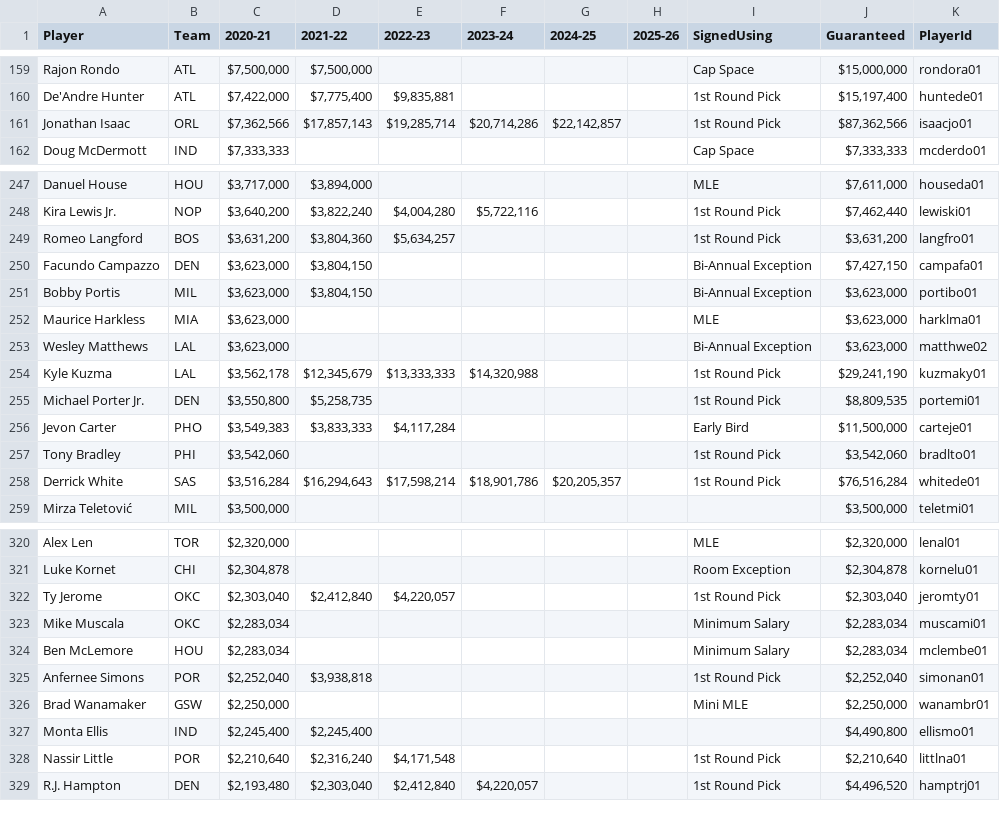
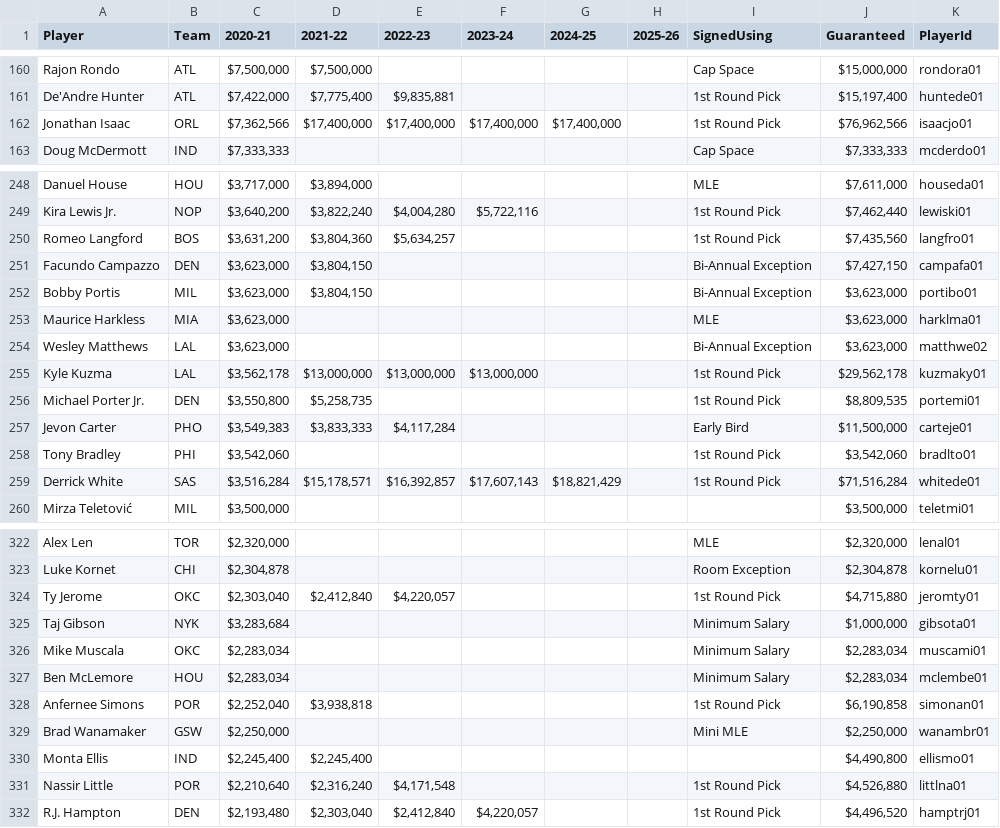
Before and after one commit to ianallen/bbfbl-chrome-server, a CSV file: output/contracts_20_21.csv, drawn as a sheet; only a part is shown, gaps mark what is left out; the diff covers the shown part only.

```diff
--- a/output/contracts_20_21.csv
+++ b/output/contracts_20_21.csv
@@ -160,3 +161,3 @@ Rajon Rondo,ATL,"$7,500,000","$7,500,000",,,,,Cap Space,"$15,000,000",rondora01
 De'Andre Hunter,ATL,"$7,422,000","$7,775,400","$9,835,881",,,,1st Round Pick,"$15,197,400",huntede01
-Jonathan Isaac,ORL,"$7,362,566","$17,857,143","$19,285,714","$20,714,286","$22,142,857",,1st Round Pick,"$87,362,566",isaacjo01
+Jonathan Isaac,ORL,"$7,362,566","$17,400,000","$17,400,000","$17,400,000","$17,400,000",,1st Round Pick,"$76,962,566",isaacjo01
 Doug McDermott,IND,"$7,333,333",,,,,,Cap Space,"$7,333,333",mcderdo01
@@ -248,3 +249,3 @@ Danuel House,HOU,"$3,717,000","$3,894,000",,,,,MLE,"$7,611,000",houseda01
 Kira Lewis Jr.,NOP,"$3,640,200","$3,822,240","$4,004,280","$5,722,116",,,1st Round Pick,"$7,462,440",lewiski01
-Romeo Langford,BOS,"$3,631,200","$3,804,360","$5,634,257",,,,1st Round Pick,"$3,631,200",langfro01
+Romeo Langford,BOS,"$3,631,200","$3,804,360","$5,634,257",,,,1st Round Pick,"$7,435,560",langfro01
 Facundo Campazzo,DEN,"$3,623,000","$3,804,150",,,,,Bi-Annual Exception,"$7,427,150",campafa01
@@ -253,3 +254,3 @@ Maurice Harkless,MIA,"$3,623,000",,,,,,MLE,"$3,623,000",harklma01
 Wesley Matthews,LAL,"$3,623,000",,,,,,Bi-Annual Exception,"$3,623,000",matthwe02
-Kyle Kuzma,LAL,"$3,562,178","$12,345,679","$13,333,333","$14,320,988",,,1st Round Pick,"$29,241,190",kuzmaky01
+Kyle Kuzma,LAL,"$3,562,178","$13,000,000","$13,000,000","$13,000,000",,,1st Round Pick,"$29,562,178",kuzmaky01
 Michael Porter Jr.,DEN,"$3,550,800","$5,258,735",,,,,1st Round Pick,"$8,809,535",portemi01
@@ -257,3 +258,3 @@ Jevon Carter,PHO,"$3,549,383","$3,833,333","$4,117,284",,,,Early Bird,"$11,500,0
 Tony Bradley,PHI,"$3,542,060",,,,,,1st Round Pick,"$3,542,060",bradlto01
-Derrick White,SAS,"$3,516,284","$16,294,643","$17,598,214","$18,901,786","$20,205,357",,1st Round Pick,"$76,516,284",whitede01
+Derrick White,SAS,"$3,516,284","$15,178,571","$16,392,857","$17,607,143","$18,821,429",,1st Round Pick,"$71,516,284",whitede01
 Mirza Teletović,MIL,"$3,500,000",,,,,,,"$3,500,000",teletmi01
@@ -321,9 +323,10 @@ Alex Len,TOR,"$2,320,000",,,,,,MLE,"$2,320,000",lenal01
 Luke Kornet,CHI,"$2,304,878",,,,,,Room Exception,"$2,304,878",kornelu01
-Ty Jerome,OKC,"$2,303,040","$2,412,840","$4,220,057",,,,1st Round Pick,"$2,303,040",jeromty01
+Ty Jerome,OKC,"$2,303,040","$2,412,840","$4,220,057",,,,1st Round Pick,"$4,715,880",jeromty01
+Taj Gibson,NYK,"$3,283,684",,,,,,Minimum Salary,"$1,000,000",gibsota01
 Mike Muscala,OKC,"$2,283,034",,,,,,Minimum Salary,"$2,283,034",muscami01
 Ben McLemore,HOU,"$2,283,034",,,,,,Minimum Salary,"$2,283,034",mclembe01
-Anfernee Simons,POR,"$2,252,040","$3,938,818",,,,,1st Round Pick,"$2,252,040",simonan01
+Anfernee Simons,POR,"$2,252,040","$3,938,818",,,,,1st Round Pick,"$6,190,858",simonan01
 Brad Wanamaker,GSW,"$2,250,000",,,,,,Mini MLE,"$2,250,000",wanambr01
 Monta Ellis,IND,"$2,245,400","$2,245,400",,,,,,"$4,490,800",ellismo01
-Nassir Little,POR,"$2,210,640","$2,316,240","$4,171,548",,,,1st Round Pick,"$2,210,640",littlna01
+Nassir Little,POR,"$2,210,640","$2,316,240","$4,171,548",,,,1st Round Pick,"$4,526,880",littlna01
 R.J. Hampton,DEN,"$2,193,480","$2,303,040","$2,412,840","$4,220,057",,,1st Round Pick,"$4,496,520",hamptrj01
```
Also changed, not shown: 7 added rows, 3 removed rows and 43 edited cells elsewhere in this file, output/player_info.csv, 2 other files.
